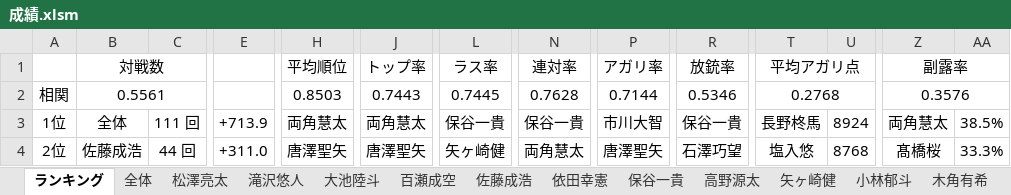
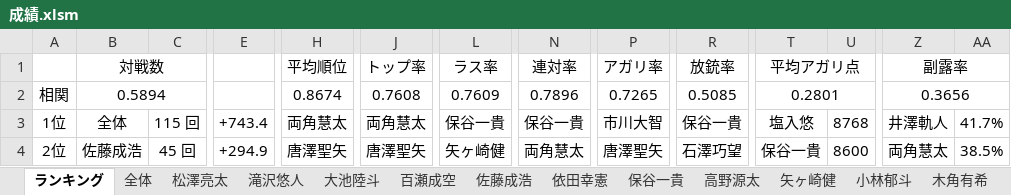
Before and after one commit to daicho/mahjong-club, an Excel workbook: 成績管理システム/成績.xlsm, sheet ランキング, drawn as a sheet; only a part is shown, gaps mark what is left out; values as stored, in another font and other column widths than the file's, no borders; charts and pictures not drawn; the diff covers the shown part only; the diff names each change by its address in the sheet, - before the commit and + after, or states it on an @@ line.

```diff
--- a/成績管理システム/成績.xlsm (sheet ランキング)
+++ b/成績管理システム/成績.xlsm (sheet ランキング)
-B2: 0.5561
+B2: 0.5894
-H2: 0.8503
+H2: 0.8674
-J2: 0.7443
+J2: 0.7608
-L2: 0.7445
+L2: 0.7609
-N2: 0.7628
+N2: 0.7896
-P2: 0.7144
+P2: 0.7265
-R2: 0.5346
+R2: 0.5085
-T2: 0.2768
+T2: 0.2801
-Z2: 0.3576
+Z2: 0.3656
-C3: 111 回
+C3: 115 回
-E3: +713.9
+E3: +743.4
-T3: 長野柊馬
+T3: 塩入悠
-U3: 8924
+U3: 8768
-Z3: 両角慧太
+Z3: 井澤軌人
-AA3: 38.5%
+AA3: 41.7%
-C4: 44 回
+C4: 45 回
-E4: +311.0
+E4: +294.9
-T4: 塩入悠
+T4: 保谷一貴
-U4: 8768
+U4: 8600
-Z4: 髙橋桜
+Z4: 両角慧太
-AA4: 33.3%
+AA4: 38.5%
```
Also changed, not shown: 2 added rows and 830 edited cells elsewhere in this sheet, sheet 全体, sheet 山本悠介, sheet 湯本咲蔵, sheet 長野柊馬, sheet 宮澤七星, sheet 清水常緑, 37 more sheets, other sheet tabs, formulas that keep their value, charts or pictures, 成績管理システム/点数.xlsm, 42 other files.
